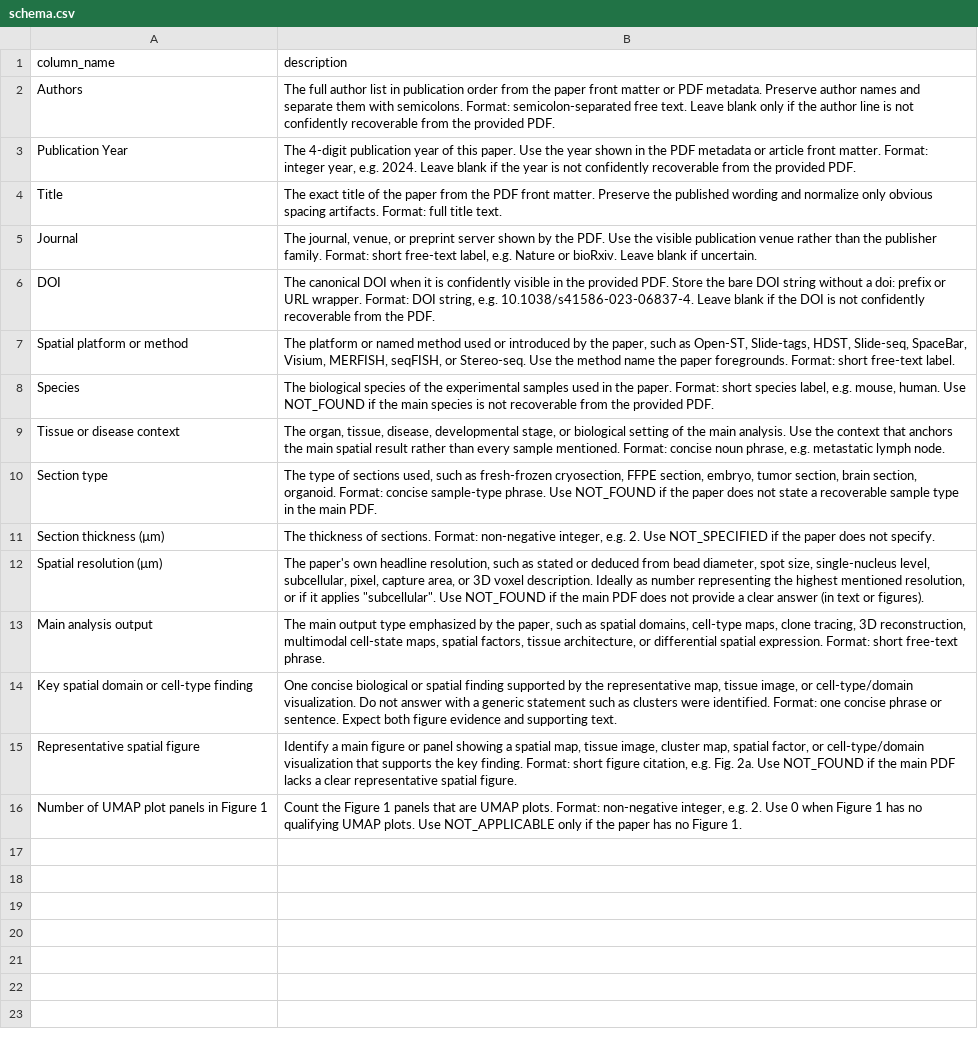
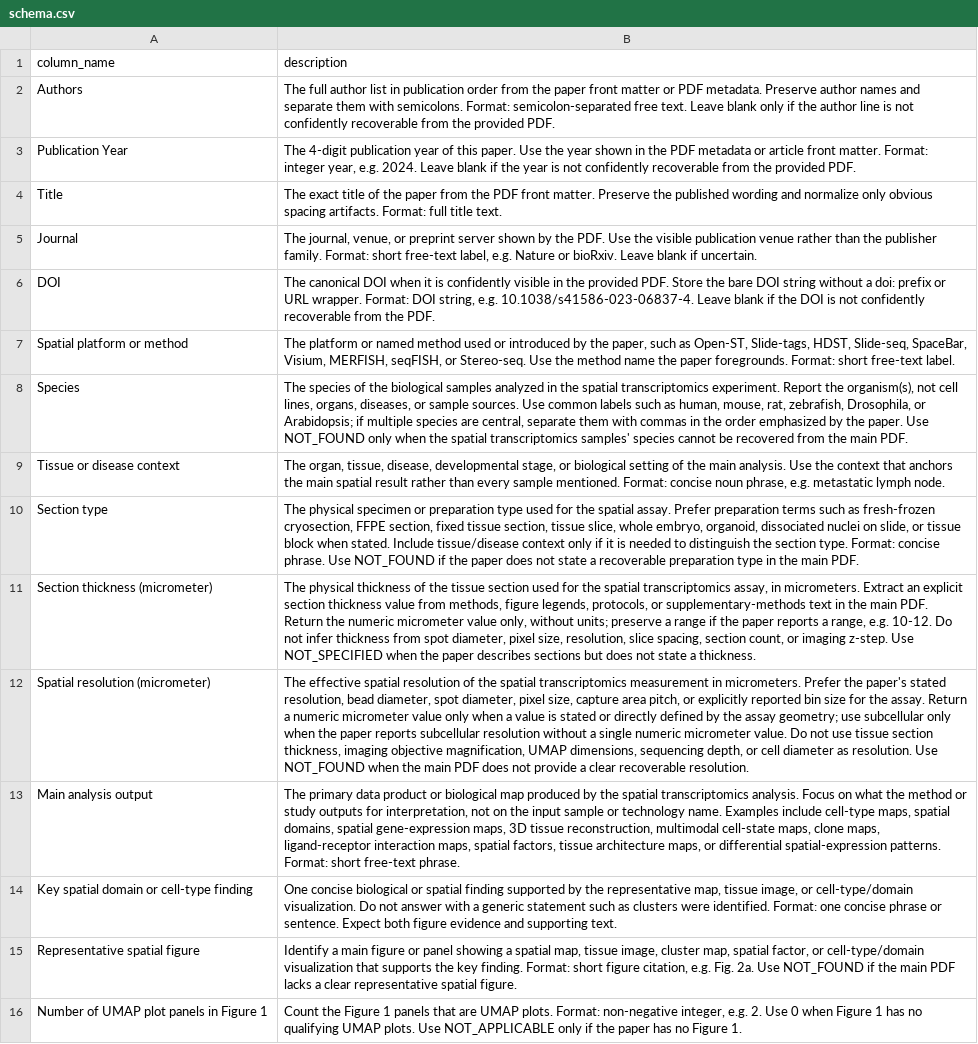
Before and after one commit to jjfroehlich/papers-to-table, a CSV file: benchmark_datasets/spatial_transcriptomics/schema.csv, drawn as a sheet; removed rows and columns are numbered as before the commit, all else as after; the diff names each change by its address in the sheet, - before the commit and + after, or states it on an @@ line.

```diff
--- a/benchmark_datasets/spatial_transcriptomics/schema.csv
+++ b/benchmark_datasets/spatial_transcriptomics/schema.csv
-B8 (description): The biological species of the experimental samples used in the paper. Format: short species label, e.g. mouse, human. Use NOT_FOUND if the main species is not recoverable from the provided PDF.
+B8 (description): The species of the biological samples analyzed in the spatial transcriptomics experiment. Report the organism(s), not cell lines, organs, diseases, or sample sources. Use common labels such as human, mouse, rat, zebrafish, Drosophila, or Arabidopsis; if multiple species are central, separate them with commas in the order emphasized by the paper. Use NOT_FOUND only when the spatial transcriptomics samples' species cannot be recovered from the main PDF.
-B10 (description): The type of sections used, such as fresh-frozen cryosection, FFPE section, embryo, tumor section, brain section, organoid. Format: concise sample-type phrase. Use NOT_FOUND if the paper does not state a recoverable sample type in…
+B10 (description): The physical specimen or preparation type used for the spatial assay. Prefer preparation terms such as fresh-frozen cryosection, FFPE section, fixed tissue section, tissue slice, whole embryo, organoid, dissociated nuclei on slide, or tissue block when stated. Include tissue/disease context only if it is needed to distinguish the section type. Format: concise phrase. Use NOT_FOUND if the paper does not state a recoverable preparation type in…
-row 11: Section thickness (µm) | The thickness of sections. Format: non-negative integer, e.g. 2. Use NOT_SPECIFIED if the paper does not specify.
-row 12: Spatial resolution (µm) | The paper's own headline resolution, such as stated or deduced from bead diameter, spot size, single-nucleus level, subcellular, pixel, capture area, or 3D voxel description. Ideally as number representing the highest mentioned resolution, or if it applies "subcellular". Use NOT_FOUND if the main PDF does not provide a clear answer (in text or figures).
+row 11: Section thickness (micrometer) | The physical thickness of the tissue section used for the spatial transcriptomics assay, in micrometers. Extract an explicit section thickness value from methods, figure legends, protocols, or supplementary-methods text in the main PDF. Return the numeric micrometer value only, without units; preserve a range if the paper reports a range, e.g. 10-12. Do not infer thickness from spot diameter, pixel size, resolution, slice spacing, section count, or imaging z-step. Use NOT_SPECIFIED when the paper describes sections but does not state a thickness.
+row 12: Spatial resolution (micrometer) | The effective spatial resolution of the spatial transcriptomics measurement in micrometers. Prefer the paper's stated resolution, bead diameter, spot diameter, pixel size, capture area pitch, or explicitly reported bin size for the assay. Return a numeric micrometer value only when a value is stated or directly defined by the assay geometry; use subcellular only when the paper reports subcellular resolution without a single numeric micrometer value. Do not use tissue section thickness, imaging objective magnification, UMAP dimensions, sequencing depth, or cell diameter as resolution. Use NOT_FOUND when the main PDF does not provide a clear recoverable resolution.
-B13 (description): The main output type emphasized by the paper, such as spatial domains, cell-type maps, clone tracing, 3D reconstruction, multimodal cell-state maps, spatial factors, tissue architecture, or differential spatial expression. Format: short…
+B13 (description): The primary data product or biological map produced by the spatial transcriptomics analysis. Focus on what the method or study outputs for interpretation, not on the input sample or technology name. Examples include cell-type maps, spatial domains, spatial gene-expression maps, 3D tissue reconstruction, multimodal cell-state maps, clone maps, ligand-receptor interaction maps, spatial factors, tissue architecture maps, or differential spatial-expression patterns. Format: short…
```
Also changed, not shown: benchmark_datasets/genome_editing_tools/table_gold.csv, benchmark_datasets/spatial_transcriptomics/table_gold.csv, 19 other files.
